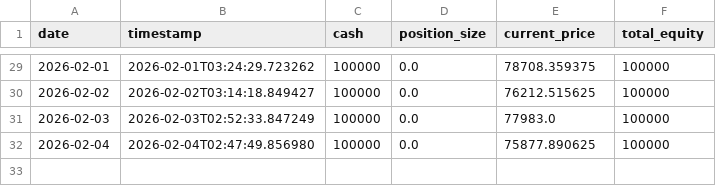
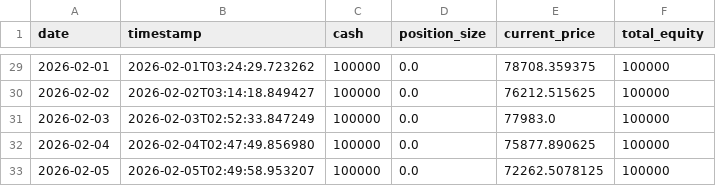
Before and after one commit to YuchenZhu2335/AutoCryptoTrader, a CSV file: data/daily_balance.csv, drawn as a sheet; only a part is shown, gaps mark what is left out.

```diff
--- a/data/daily_balance.csv
+++ b/data/daily_balance.csv
@@ -32 +32,2 @@
 2026-02-04,2026-02-04T02:47:49.856980,100000,0.0,75877.890625,100000
+2026-02-05,2026-02-05T02:49:58.953207,100000,0.0,72262.5078125,100000
```
Also changed, not shown: 1 other file.
